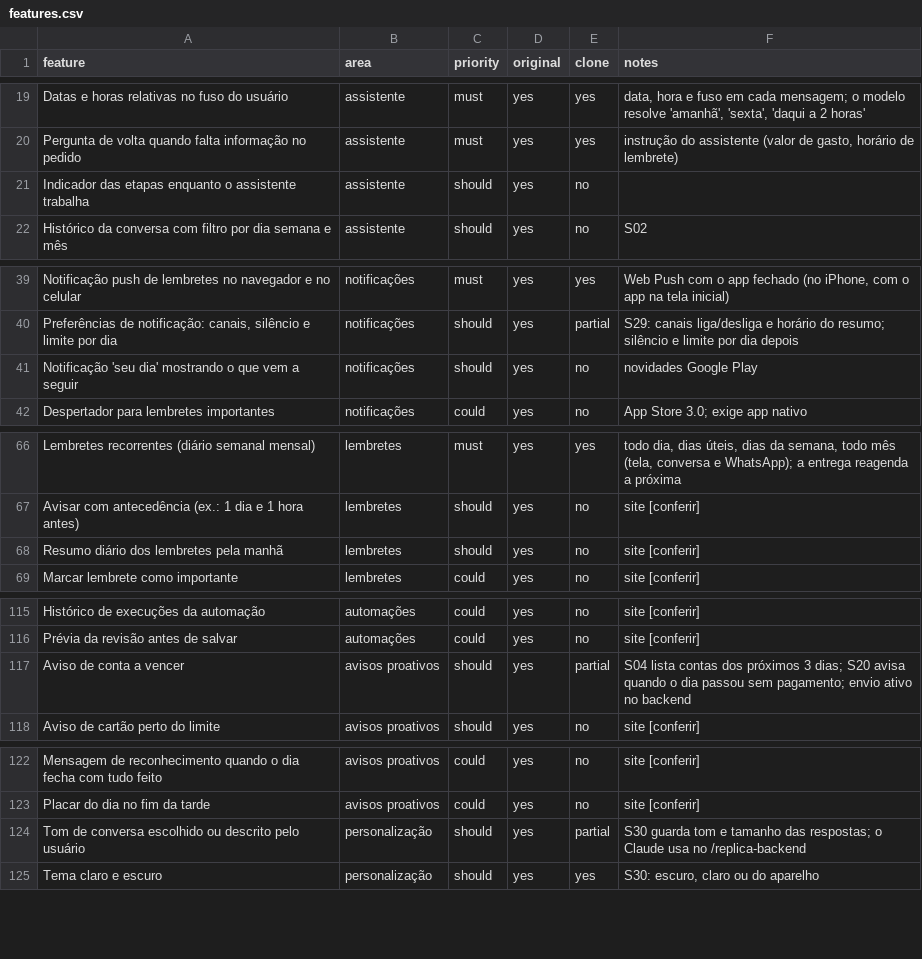
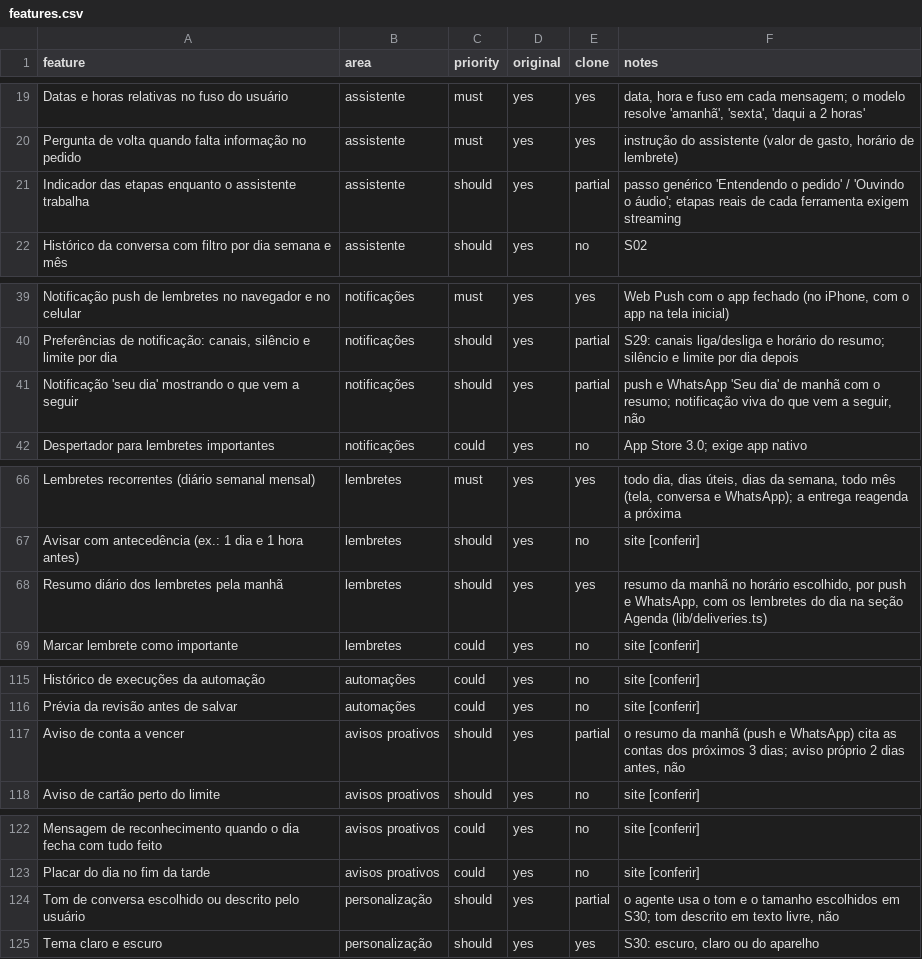
Before and after one commit to VozzyUp/cabeca-leve, a CSV file: replica/features.csv, drawn as a sheet; only a part is shown, gaps mark what is left out.

```diff
--- a/replica/features.csv
+++ b/replica/features.csv
@@ -20,3 +20,3 @@ Datas e horas relativas no fuso do usuário,assistente,must,yes,yes,"data, hora
 Pergunta de volta quando falta informação no pedido,assistente,must,yes,yes,"instrução do assistente (valor de gasto, horário de lembrete)"
-Indicador das etapas enquanto o assistente trabalha,assistente,should,yes,no,
+Indicador das etapas enquanto o assistente trabalha,assistente,should,yes,partial,passo genérico 'Entendendo o pedido' / 'Ouvindo o áudio'; etapas reais de cada ferramenta exigem streaming
 Histórico da conversa com filtro por dia semana e mês,assistente,should,yes,no,S02
@@ -40,3 +40,3 @@ Notificação push de lembretes no navegador e no celular,notificações,must,ye
 "Preferências de notificação: canais, silêncio e limite por dia",notificações,should,yes,partial,S29: canais liga/desliga e horário do resumo; silêncio e limite por dia depois
-Notificação 'seu dia' mostrando o que vem a seguir,notificações,should,yes,no,novidades Google Play
+Notificação 'seu dia' mostrando o que vem a seguir,notificações,should,yes,partial,"push e WhatsApp 'Seu dia' de manhã com o resumo; notificação viva do que vem a seguir, não"
 Despertador para lembretes importantes,notificações,could,yes,no,App Store 3.0; exige app nativo
@@ -67,3 +67,3 @@ Lembretes recorrentes (diário semanal mensal),lembretes,must,yes,yes,"todo dia,
 Avisar com antecedência (ex.: 1 dia e 1 hora antes),lembretes,should,yes,no,site [conferir]
-Resumo diário dos lembretes pela manhã,lembretes,should,yes,no,site [conferir]
+Resumo diário dos lembretes pela manhã,lembretes,should,yes,yes,"resumo da manhã no horário escolhido, por push e WhatsApp, com os lembretes do dia na seção Agenda (lib/deliveries.ts)"
 Marcar lembrete como importante,lembretes,could,yes,no,site [conferir]
@@ -116,3 +116,3 @@ Histórico de execuções da automação,automações,could,yes,no,site [conferi
 Prévia da revisão antes de salvar,automações,could,yes,no,site [conferir]
-Aviso de conta a vencer,avisos proativos,should,yes,partial,S04 lista contas dos próximos 3 dias; S20 avisa quando o dia passou sem pagamento; envio ativo no backend
+Aviso de conta a vencer,avisos proativos,should,yes,partial,"o resumo da manhã (push e WhatsApp) cita as contas dos próximos 3 dias; aviso próprio 2 dias antes, não"
 Aviso de cartão perto do limite,avisos proativos,should,yes,no,site [conferir]
@@ -123,3 +123,3 @@ Mensagem de reconhecimento quando o dia fecha com tudo feito,avisos proativos,co
 Placar do dia no fim da tarde,avisos proativos,could,yes,no,site [conferir]
-Tom de conversa escolhido ou descrito pelo usuário,personalização,should,yes,partial,S30 guarda tom e tamanho das respostas; o Claude usa no /replica-backend
+Tom de conversa escolhido ou descrito pelo usuário,personalização,should,yes,partial,"o agente usa o tom e o tamanho escolhidos em S30; tom descrito em texto livre, não"
 Tema claro e escuro,personalização,should,yes,yes,"S30: escuro, claro ou do aparelho"
```
Also changed, not shown: 2 other files.
